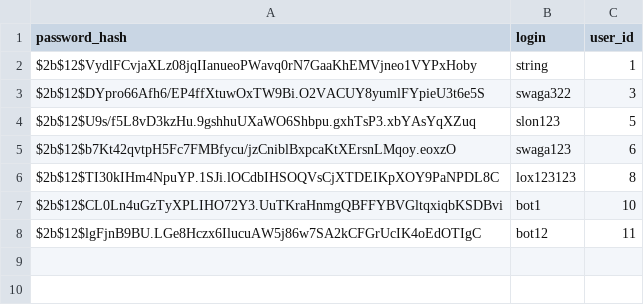
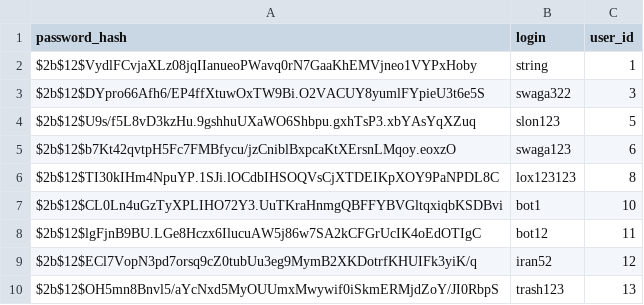
Before and after one commit to Genrit4/bank_service_db_ml, a CSV file: bank_loan_app/backend/data_from_db/users.csv, drawn as a sheet; the diff names each change by its address in the sheet, - before the commit and + after, or states it on an @@ line.

```diff
--- a/bank_loan_app/backend/data_from_db/users.csv
+++ b/bank_loan_app/backend/data_from_db/users.csv
+row 9: $2b$12$ECl7VopN3pd7orsq9cZ0tubUu3eg9MymB2XKDotrfKHUIFk3yiK/q | iran52 | 12
+row 10: $2b$12$OH5mn8Bnvl5/aYcNxd5MyOUUmxMwywif0iSkmERMjdZoY/JI0RbpS | trash123 | 13
```
Also changed, not shown: 15 other files.
